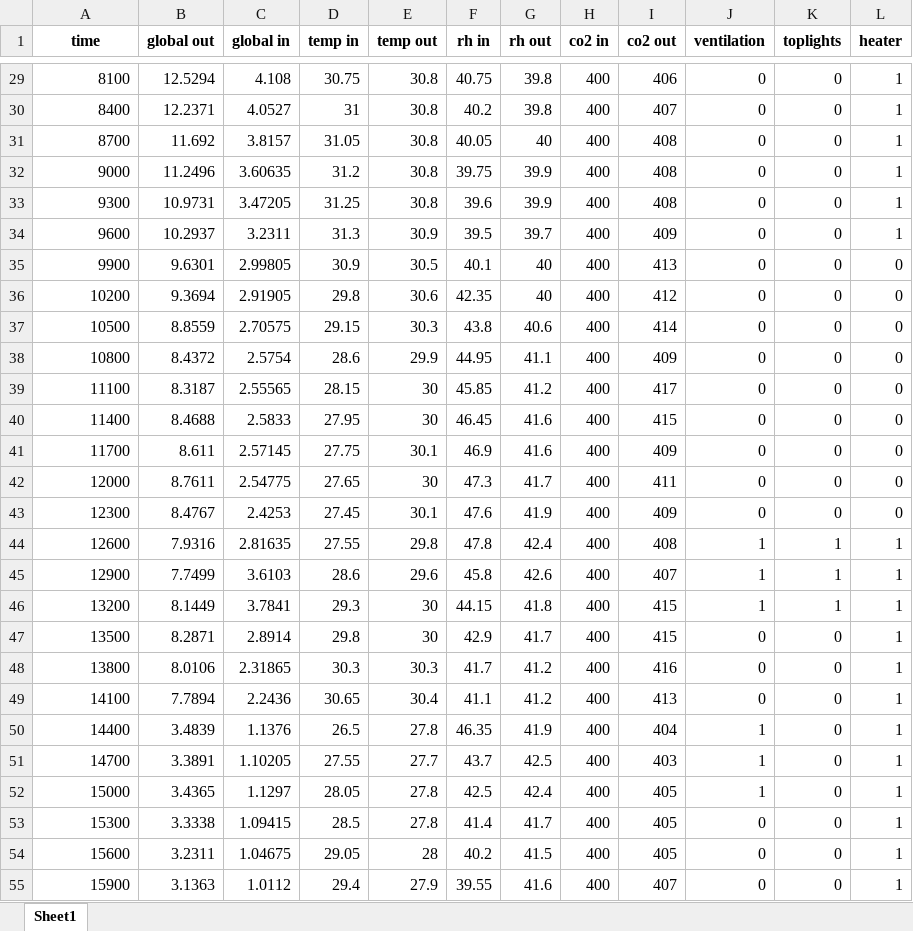
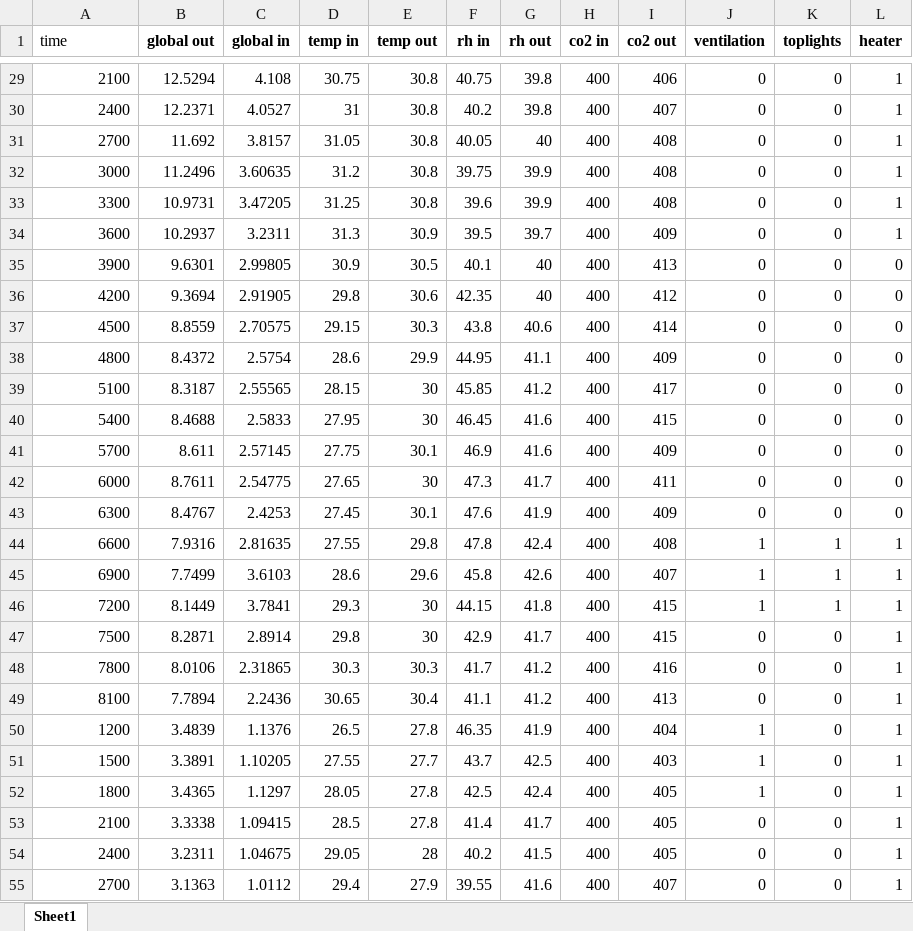
Before and after one commit to EfraimManurung/mini-greenhouse-model-train, an Excel workbook: test-iot-datasets.xlsx, sheet Sheet1, drawn as a sheet; only a part is shown, gaps mark what is left out; values as stored, in another font and other column widths than the file's, no borders; the diff covers the shown part only; the diff names each change by its address in the sheet, - before the commit and + after, or states it on an @@ line.

```diff
--- a/test-iot-datasets.xlsx (sheet Sheet1)
+++ b/test-iot-datasets.xlsx (sheet Sheet1)
@@ A1 bold: on → off, alignment: center → left @@
-A29 (time): 8100
+A29 (time): 2100
-A30 (time): 8400
+A30 (time): 2400
-A31 (time): 8700
+A31 (time): 2700
-A32 (time): 9000
+A32 (time): 3000
-A33 (time): 9300
+A33 (time): 3300
-A34 (time): 9600
+A34 (time): 3600
-A35 (time): 9900
+A35 (time): 3900
-A36 (time): 10200
+A36 (time): 4200
-A37 (time): 10500
+A37 (time): 4500
-A38 (time): 10800
+A38 (time): 4800
-A39 (time): 11100
+A39 (time): 5100
-A40 (time): 11400
+A40 (time): 5400
-A41 (time): 11700
+A41 (time): 5700
-A42 (time): 12000
+A42 (time): 6000
-A43 (time): 12300
+A43 (time): 6300
-A44 (time): 12600
+A44 (time): 6600
-A45 (time): 12900
+A45 (time): 6900
-A46 (time): 13200
+A46 (time): 7200
-A47 (time): 13500
+A47 (time): 7500
-A48 (time): 13800
+A48 (time): 7800
-A49 (time): 14100
+A49 (time): 8100
-A50 (time): 14400
+A50 (time): 1200
-A51 (time): 14700
+A51 (time): 1500
-A52 (time): 15000
+A52 (time): 1800
-A53 (time): 15300
+A53 (time): 2100
-A54 (time): 15600
+A54 (time): 2400
-A55 (time): 15900
+A55 (time): 2700
```
Also changed, not shown: 33 edited cells elsewhere in this sheet, 16 other files.
